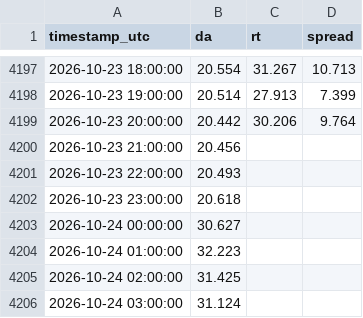
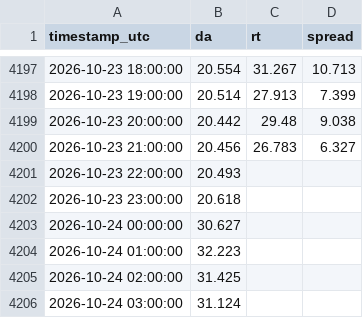
Before and after one commit to RendellRich/maya-forecasting-v2, a CSV file: pipeline/data/pace_prices_2026.csv, drawn as a sheet; only a part is shown, gaps mark what is left out.

```diff
--- a/pipeline/data/pace_prices_2026.csv
+++ b/pipeline/data/pace_prices_2026.csv
@@ -4198,4 +4198,4 @@ timestamp_utc,da,rt,spread
 2026-10-23 19:00:00,20.514,27.913,7.399
-2026-10-23 20:00:00,20.442,30.206,9.764
-2026-10-23 21:00:00,20.456,,
+2026-10-23 20:00:00,20.442,29.48,9.038
+2026-10-23 21:00:00,20.456,26.783,6.327
 2026-10-23 22:00:00,20.493,,
```
Also changed, not shown: live/live_days.csv, live/live_hourly.csv, 6 other files.
